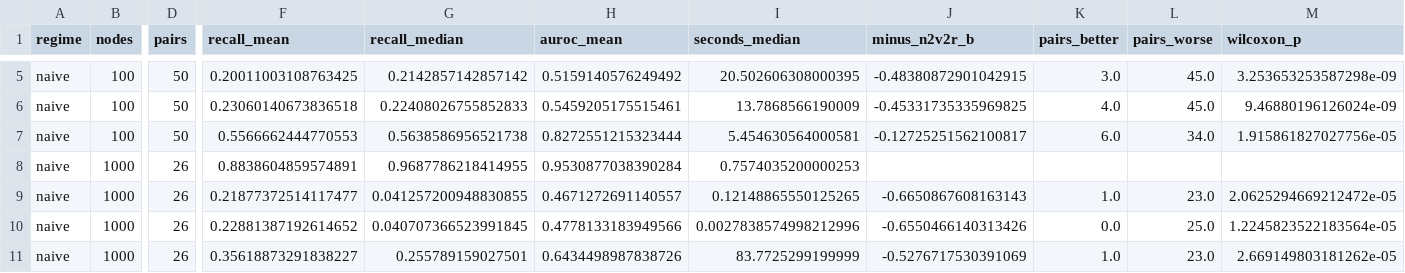
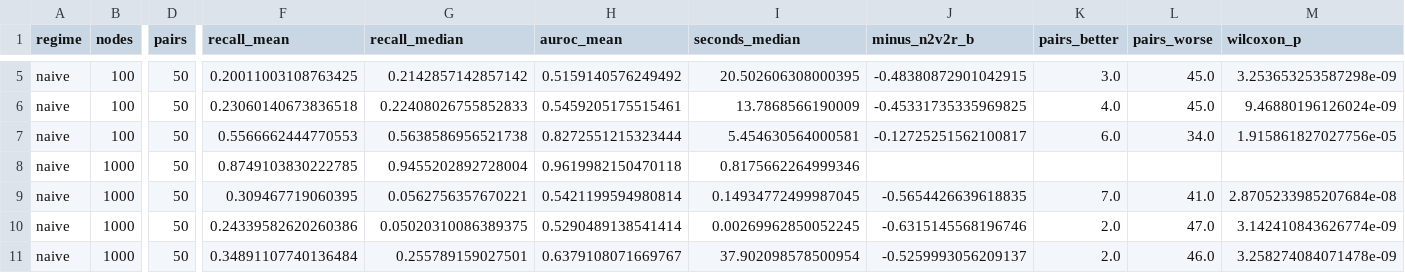
Before and after one commit to pmandros/node2vec2rank, a CSV file: benchmarks/results/paper_sims_summary.csv, drawn as a sheet; only a part is shown, gaps mark what is left out; the diff covers the shown part only; the diff names each change by its address in the sheet, - before the commit and + after, or states it on an @@ line.

```diff
--- a/benchmarks/results/paper_sims_summary.csv
+++ b/benchmarks/results/paper_sims_summary.csv
-D8:D11 (pairs): 26
+D8:D11 (pairs): 50
-F8 (recall_mean): 0.8838604859574891
+F8 (recall_mean): 0.8749103830222785
-G8 (recall_median): 0.9687786218414955
+G8 (recall_median): 0.9455202892728004
-H8 (auroc_mean): 0.9530877038390284
+H8 (auroc_mean): 0.9619982150470118
-I8 (seconds_median): 0.7574035200000253
+I8 (seconds_median): 0.8175662264999346
-F9 (recall_mean): 0.21877372514117477
+F9 (recall_mean): 0.309467719060395
-G9 (recall_median): 0.041257200948830855
+G9 (recall_median): 0.0562756357670221
-H9 (auroc_mean): 0.4671272691140557
+H9 (auroc_mean): 0.5421199594980814
-I9 (seconds_median): 0.12148865550125265
+I9 (seconds_median): 0.14934772499987045
-J9 (minus_n2v2r_b): -0.6650867608163143
+J9 (minus_n2v2r_b): -0.5654426639618835
-K9 (pairs_better): 1.0
+K9 (pairs_better): 7.0
-L9 (pairs_worse): 23.0
+L9 (pairs_worse): 41.0
-M9 (wilcoxon_p): 2.0625294669212472e-05
+M9 (wilcoxon_p): 2.8705233985207684e-08
-F10 (recall_mean): 0.22881387192614652
+F10 (recall_mean): 0.24339582620260386
-G10 (recall_median): 0.040707366523991845
+G10 (recall_median): 0.05020310086389375
-H10 (auroc_mean): 0.4778133183949566
+H10 (auroc_mean): 0.5290489138541414
-I10 (seconds_median): 0.0027838574998212996
+I10 (seconds_median): 0.00269962850052245
-J10 (minus_n2v2r_b): -0.6550466140313426
+J10 (minus_n2v2r_b): -0.6315145568196746
-K10 (pairs_better): 0.0
+K10 (pairs_better): 2.0
-L10 (pairs_worse): 25.0
+L10 (pairs_worse): 47.0
-M10 (wilcoxon_p): 1.2245823522183564e-05
+M10 (wilcoxon_p): 3.142410843626774e-09
-F11 (recall_mean): 0.35618873291838227
+F11 (recall_mean): 0.34891107740136484
-H11 (auroc_mean): 0.6434498987838726
+H11 (auroc_mean): 0.6379108071669767
-I11 (seconds_median): 83.7725299199999
+I11 (seconds_median): 37.902098578500954
-J11 (minus_n2v2r_b): -0.5276717530391069
+J11 (minus_n2v2r_b): -0.5259993056209137
-K11 (pairs_better): 1.0
+K11 (pairs_better): 2.0
-L11 (pairs_worse): 23.0
+L11 (pairs_worse): 46.0
-M11 (wilcoxon_p): 2.669149803181262e-05
+M11 (wilcoxon_p): 3.258274084071478e-09
```
Also changed, not shown: 68 edited cells elsewhere in this file, 40 other files.
